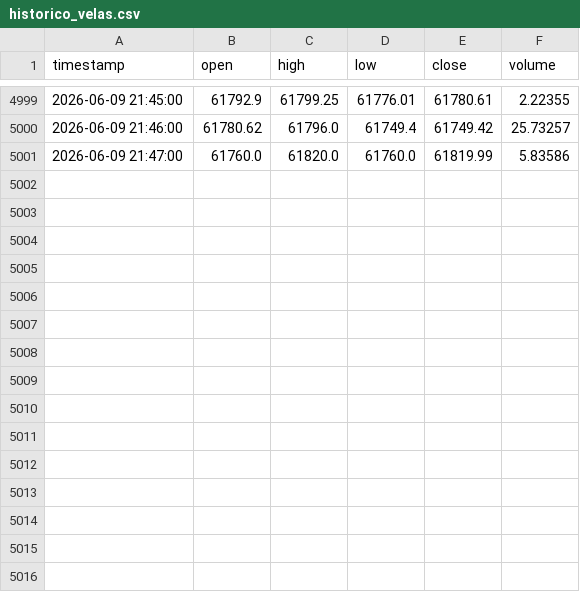
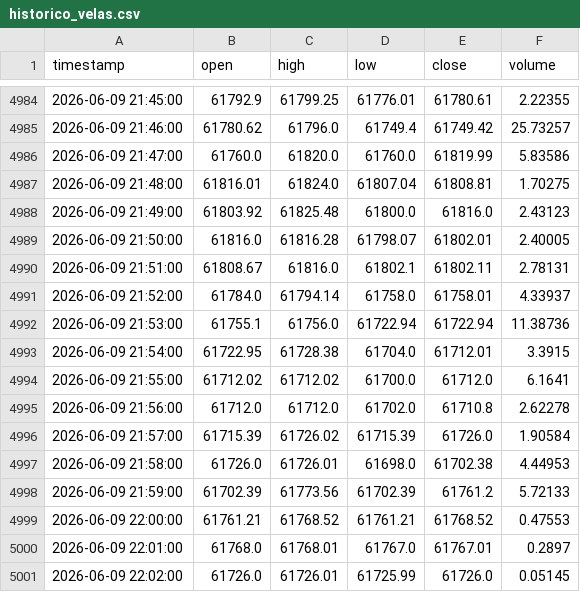
Before and after one commit to franciscokarriere/binanceBots, a CSV file: historico_velas.csv, drawn as a sheet; only a part is shown, gaps mark what is left out; the diff covers the shown part only.

```diff
--- a/historico_velas.csv
+++ b/historico_velas.csv
@@ -5001 +4986,16 @@ timestamp,open,high,low,close,volume
 2026-06-09 21:47:00,61760.0,61820.0,61760.0,61819.99,5.83586
+2026-06-09 21:48:00,61816.01,61824.0,61807.04,61808.81,1.70275
+2026-06-09 21:49:00,61803.92,61825.48,61800.0,61816.0,2.43123
+2026-06-09 21:50:00,61816.0,61816.28,61798.07,61802.01,2.40005
+2026-06-09 21:51:00,61808.67,61816.0,61802.1,61802.11,2.78131
+2026-06-09 21:52:00,61784.0,61794.14,61758.0,61758.01,4.33937
+2026-06-09 21:53:00,61755.1,61756.0,61722.94,61722.94,11.38736
+2026-06-09 21:54:00,61722.95,61728.38,61704.0,61712.01,3.3915
+2026-06-09 21:55:00,61712.02,61712.02,61700.0,61712.0,6.1641
+2026-06-09 21:56:00,61712.0,61712.0,61702.0,61710.8,2.62278
+2026-06-09 21:57:00,61715.39,61726.02,61715.39,61726.0,1.90584
+2026-06-09 21:58:00,61726.0,61726.01,61698.0,61702.38,4.44953
+2026-06-09 21:59:00,61702.39,61773.56,61702.39,61761.2,5.72133
+2026-06-09 22:00:00,61761.21,61768.52,61761.21,61768.52,0.47553
+2026-06-09 22:01:00,61768.0,61768.01,61767.0,61767.01,0.2897
+2026-06-09 22:02:00,61726.0,61726.01,61725.99,61726.0,0.05145
```
Also changed, not shown: 15 removed rows elsewhere in this file, 1 other file.
